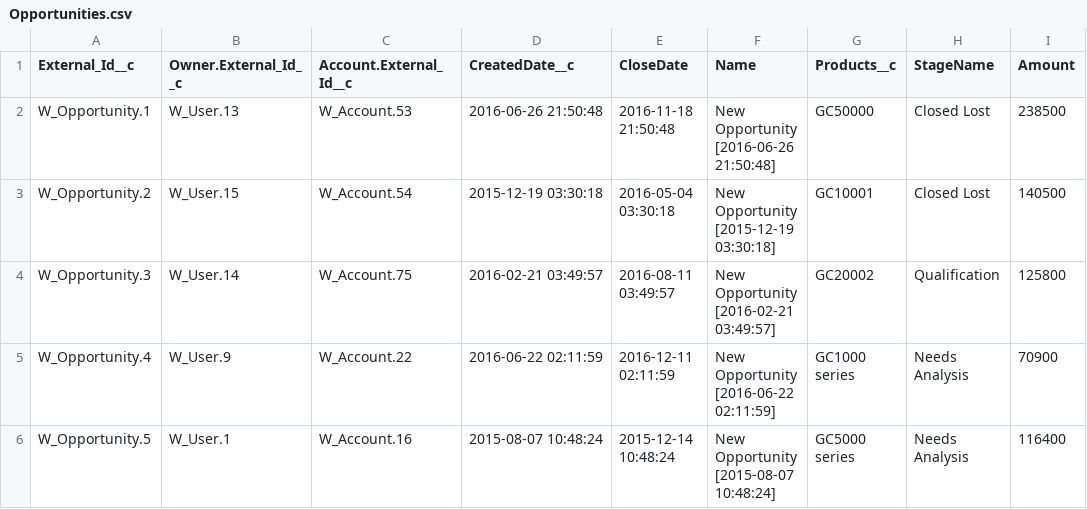
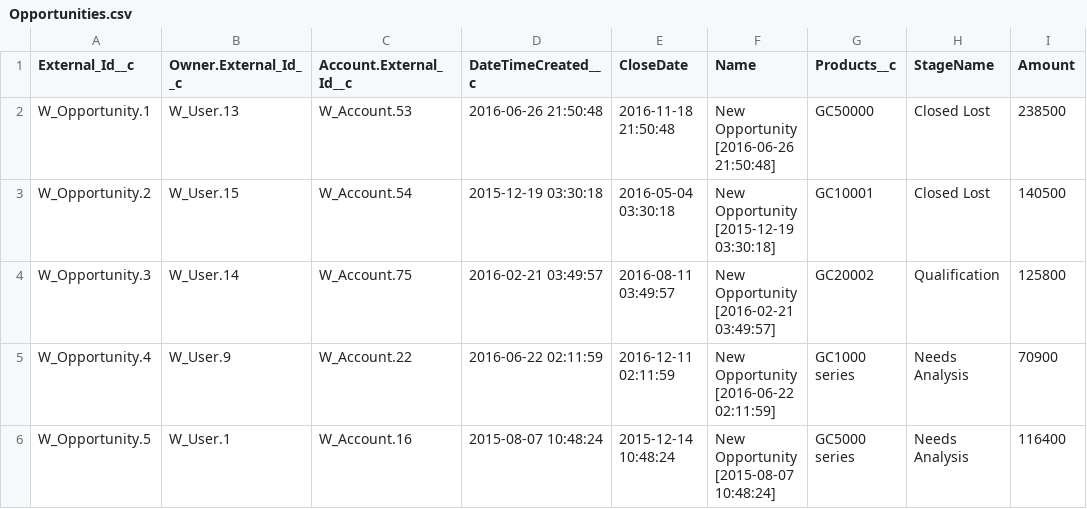
Before and after one commit to rodrigom-oktana-io/wave-tooling, a CSV file: Sales/Opportunities.csv, drawn as a sheet; only a part is shown; the diff names each change by its address in the sheet, - before the commit and + after, or states it on an @@ line.

Commit message:
Update Opportunities.csv

```diff
--- a/Sales/Opportunities.csv
+++ b/Sales/Opportunities.csv
-D1: CreatedDate__c
+D1: DateTimeCreated__c
```
